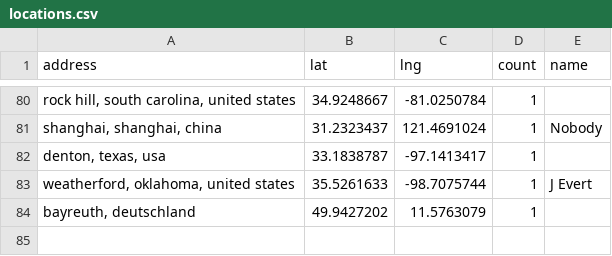
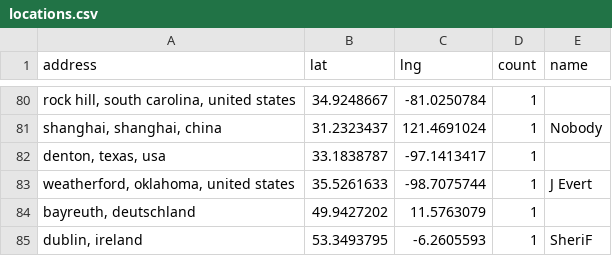
Before and after one commit to hpc-social/map, a CSV file: _data/locations.csv, drawn as a sheet; only a part is shown, gaps mark what is left out.

```diff
--- a/_data/locations.csv
+++ b/_data/locations.csv
@@ -84 +84,2 @@ address,lat,lng,count,name
 "bayreuth, deutschland",49.9427202,11.5763079,1,
+"dublin, ireland",53.3493795,-6.2605593,1,SheriF
```
Also changed, not shown: _data/group-locations.csv.
